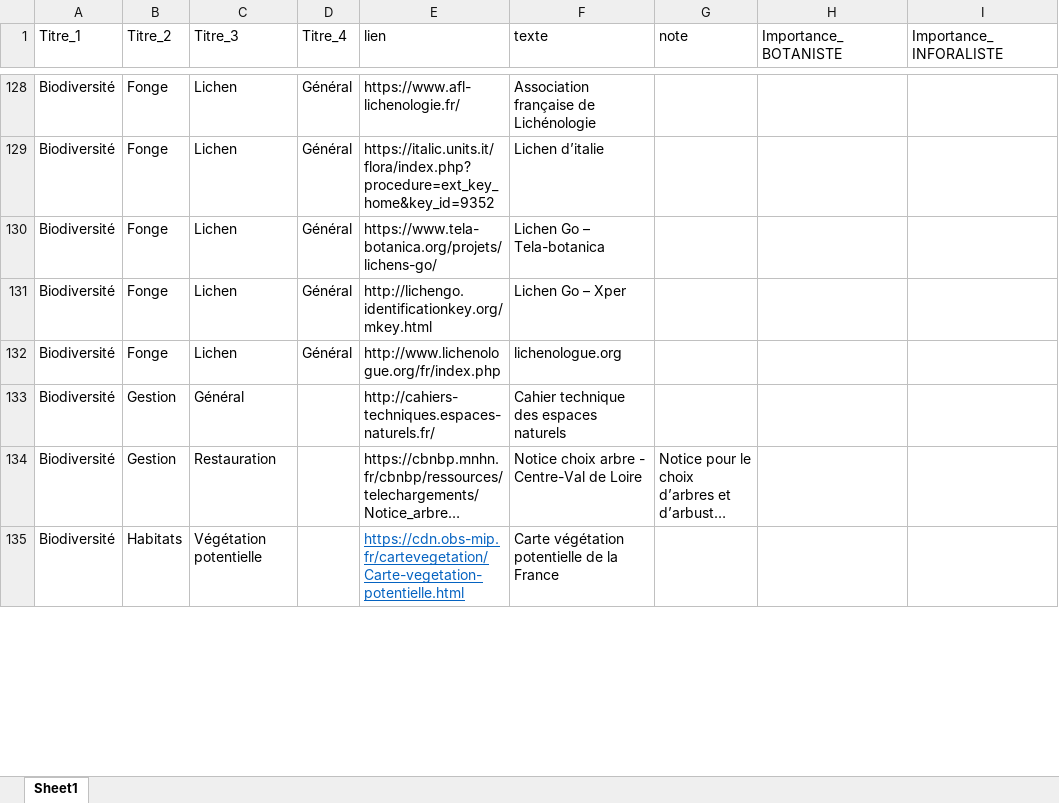
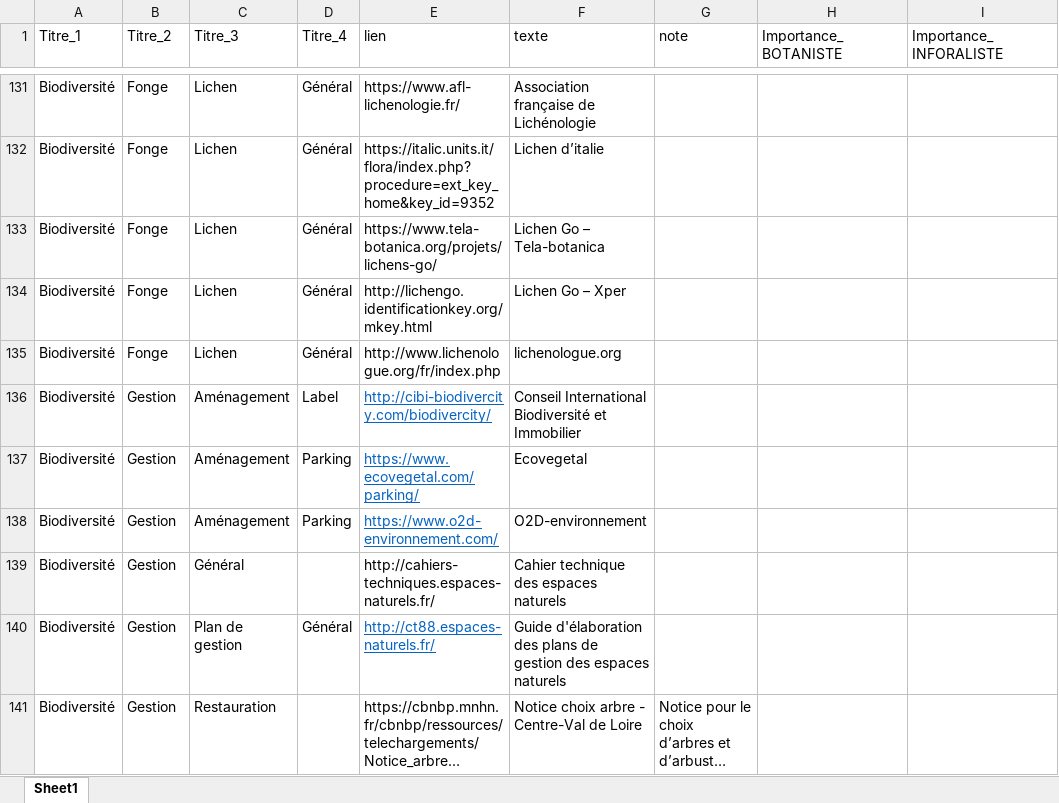
Before and after one commit to augustinsoulard/BDD_FLORE_CONSTRUCT, an Excel workbook: NATURAL-HOST/Natural-host.xlsx, sheet Sheet1, drawn as a sheet; only a part is shown, gaps mark what is left out; long unchanged cells end in …; values as stored, in another font and other column widths than the file's, no borders; charts and pictures not drawn; the diff covers the shown part only; the diff names each change by its address in the sheet, - before the commit and + after, or states it on an @@ line.

```diff
--- a/NATURAL-HOST/Natural-host.xlsx (sheet Sheet1)
+++ b/NATURAL-HOST/Natural-host.xlsx (sheet Sheet1)
+row 136: Biodiversité | Gestion | Aménagement | Label | http://cibi-biodivercity.com/biodivercity/ | Conseil International Biodiversité et Immobilier
+row 137: Biodiversité | Gestion | Aménagement | Parking | https://www.ecovegetal.com/parking/ | Ecovegetal
+row 138: Biodiversité | Gestion | Aménagement | Parking | https://www.o2d-environnement.com/ | O2D-environnement
+row 140: Biodiversité | Gestion | Plan de gestion | Général | http://ct88.espaces-naturels.fr/ | Guide d'élaboration des plans de gestion des espaces naturels
@@ row 135 moved to row 162: Biodiversité @@
```
Also changed, not shown: 15 added rows, 1 removed row, 8 moved rows and 5 edited cells elsewhere in this sheet, charts or pictures, 2 other files.
